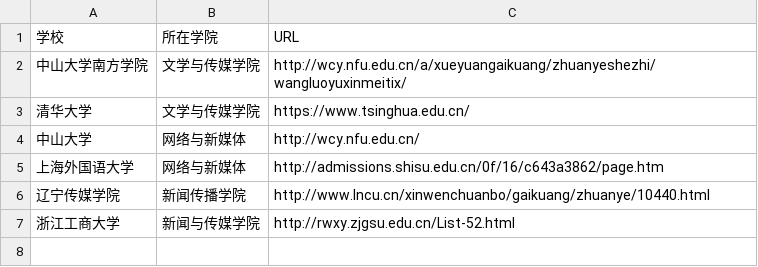
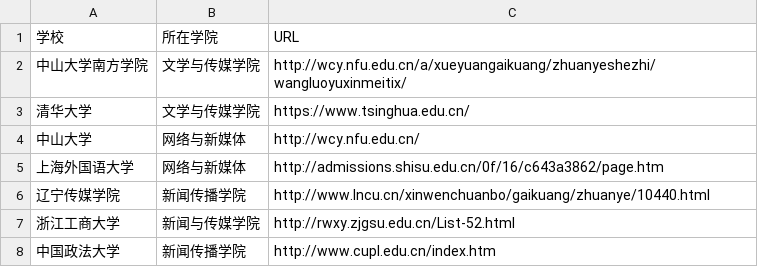
Before and after one commit to TululuNewmedia/techcollab_20_final_1, a CSV file: list.csv, drawn as a sheet.

Commit message:
新增中国政法大学

```diff
--- a/list.csv
+++ b/list.csv
@@ -7 +7,2 @@
 浙江工商大学,新闻与传媒学院,http://rwxy.zjgsu.edu.cn/List-52.html
+中国政法大学,新闻传播学院,http://www.cupl.edu.cn/index.htm
```
